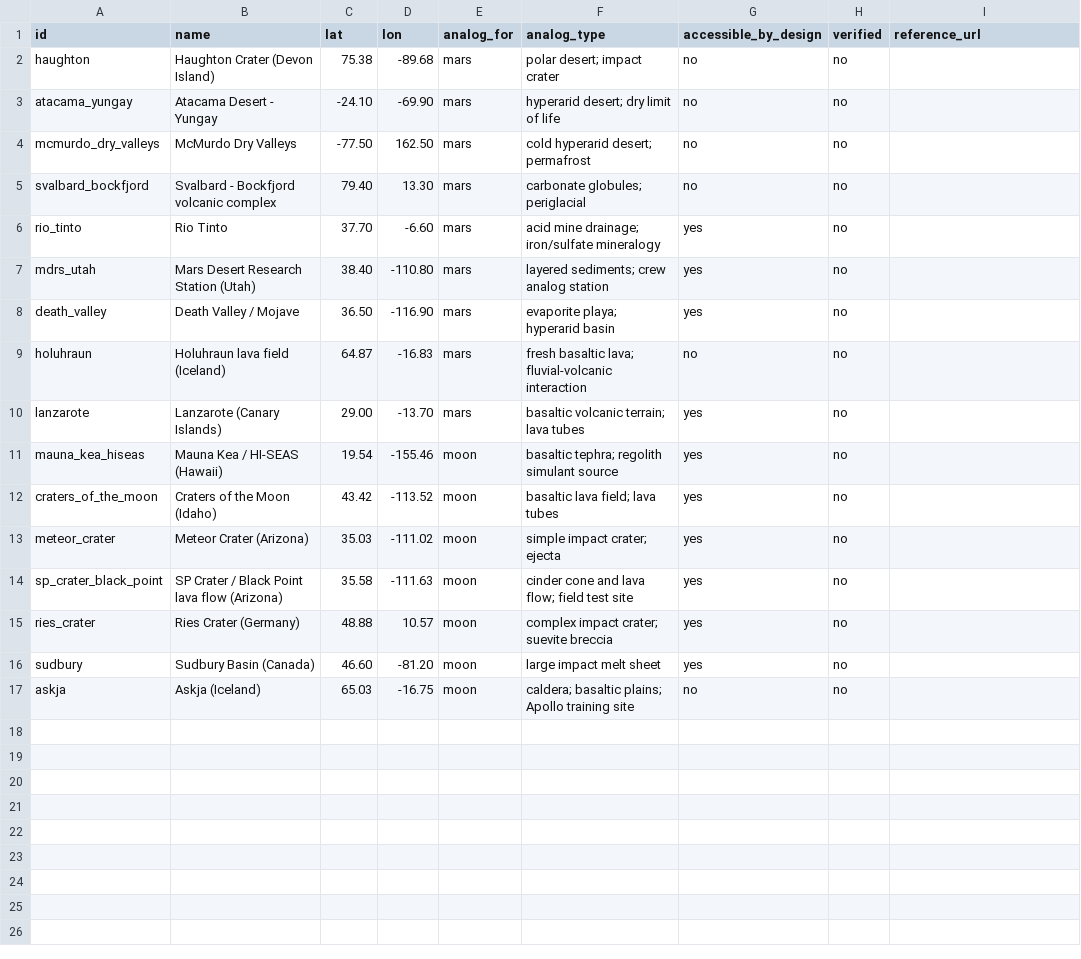
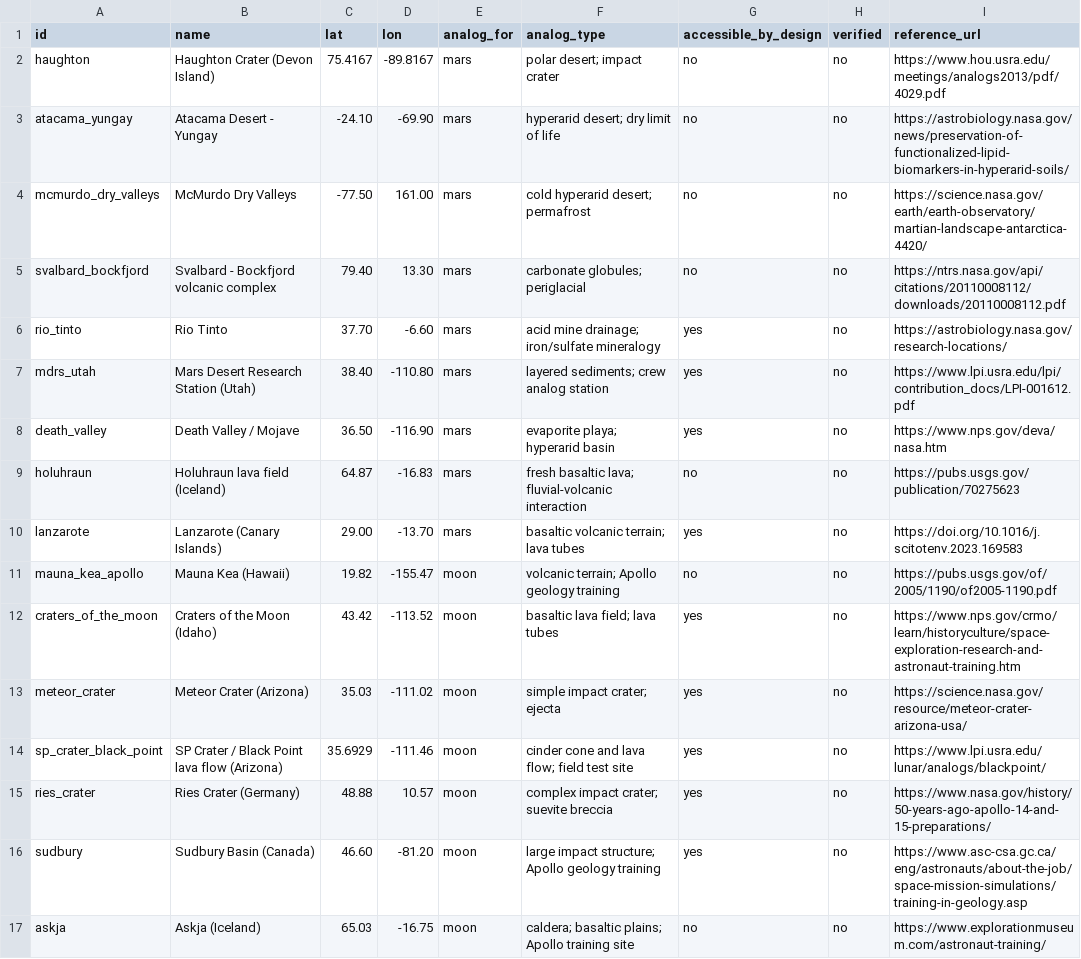
Before and after one commit to end13s/nasa-space-apps-2026, a CSV file: science/known_analogs.csv, drawn as a sheet.

Commit message:
Add sourced planetary analog sites

```diff
--- a/science/known_analogs.csv
+++ b/science/known_analogs.csv
@@ -1,17 +1,17 @@
 id,name,lat,lon,analog_for,analog_type,accessible_by_design,verified,reference_url
-haughton,Haughton Crater (Devon Island),75.38,-89.68,mars,polar desert; impact crater,no,no,
-atacama_yungay,Atacama Desert - Yungay,-24.10,-69.90,mars,hyperarid desert; dry limit of life,no,no,
-mcmurdo_dry_valleys,McMurdo Dry Valleys,-77.50,162.50,mars,cold hyperarid desert; permafrost,no,no,
-svalbard_bockfjord,Svalbard - Bockfjord volcanic complex,79.40,13.30,mars,carbonate globules; periglacial,no,no,
-rio_tinto,Rio Tinto,37.70,-6.60,mars,acid mine drainage; iron/sulfate mineralogy,yes,no,
-mdrs_utah,Mars Desert Research Station (Utah),38.40,-110.80,mars,layered sediments; crew analog station,yes,no,
-death_valley,Death Valley / Mojave,36.50,-116.90,mars,evaporite playa; hyperarid basin,yes,no,
-holuhraun,Holuhraun lava field (Iceland),64.87,-16.83,mars,fresh basaltic lava; fluvial-volcanic interaction,no,no,
-lanzarote,Lanzarote (Canary Islands),29.00,-13.70,mars,basaltic volcanic terrain; lava tubes,yes,no,
-mauna_kea_hiseas,Mauna Kea / HI-SEAS (Hawaii),19.54,-155.46,moon,basaltic tephra; regolith simulant source,yes,no,
-craters_of_the_moon,Craters of the Moon (Idaho),43.42,-113.52,moon,basaltic lava field; lava tubes,yes,no,
-meteor_crater,Meteor Crater (Arizona),35.03,-111.02,moon,simple impact crater; ejecta,yes,no,
-sp_crater_black_point,SP Crater / Black Point lava flow (Arizona),35.58,-111.63,moon,cinder cone and lava flow; field test site,yes,no,
-ries_crater,Ries Crater (Germany),48.88,10.57,moon,complex impact crater; suevite breccia,yes,no,
-sudbury,Sudbury Basin (Canada),46.60,-81.20,moon,large impact melt sheet,yes,no,
-askja,Askja (Iceland),65.03,-16.75,moon,caldera; basaltic plains; Apollo training site,no,no,
+haughton,Haughton Crater (Devon Island),75.4167,-89.8167,mars,polar desert; impact crater,no,no,https://www.hou.usra.edu/meetings/analogs2013/pdf/4029.pdf
+atacama_yungay,Atacama Desert - Yungay,-24.10,-69.90,mars,hyperarid desert; dry limit of life,no,no,https://astrobiology.nasa.gov/news/preservation-of-functionalized-lipid-biomarkers-in-hyperarid-soils/
+mcmurdo_dry_valleys,McMurdo Dry Valleys,-77.50,161.00,mars,cold hyperarid desert; permafrost,no,no,https://science.nasa.gov/earth/earth-observatory/martian-landscape-antarctica-4420/
+svalbard_bockfjord,Svalbard - Bockfjord volcanic complex,79.40,13.30,mars,carbonate globules; periglacial,no,no,https://ntrs.nasa.gov/api/citations/20110008112/downloads/20110008112.pdf
+rio_tinto,Rio Tinto,37.70,-6.60,mars,acid mine drainage; iron/sulfate mineralogy,yes,no,https://astrobiology.nasa.gov/research-locations/
+mdrs_utah,Mars Desert Research Station (Utah),38.40,-110.80,mars,layered sediments; crew analog station,yes,no,https://www.lpi.usra.edu/lpi/contribution_docs/LPI-001612.pdf
+death_valley,Death Valley / Mojave,36.50,-116.90,mars,evaporite playa; hyperarid basin,yes,no,https://www.nps.gov/deva/nasa.htm
+holuhraun,Holuhraun lava field (Iceland),64.87,-16.83,mars,fresh basaltic lava; fluvial-volcanic interaction,no,no,https://pubs.usgs.gov/publication/70275623
+lanzarote,Lanzarote (Canary Islands),29.00,-13.70,mars,basaltic volcanic terrain; lava tubes,yes,no,https://doi.org/10.1016/j.scitotenv.2023.169583
+mauna_kea_apollo,Mauna Kea (Hawaii),19.82,-155.47,moon,volcanic terrain; Apollo geology training,no,no,https://pubs.usgs.gov/of/2005/1190/of2005-1190.pdf
+craters_of_the_moon,Craters of the Moon (Idaho),43.42,-113.52,moon,basaltic lava field; lava tubes,yes,no,https://www.nps.gov/crmo/learn/historyculture/space-exploration-research-and-astronaut-training.htm
+meteor_crater,Meteor Crater (Arizona),35.03,-111.02,moon,simple impact crater; ejecta,yes,no,https://science.nasa.gov/resource/meteor-crater-arizona-usa/
+sp_crater_black_point,SP Crater / Black Point lava flow (Arizona),35.6929,-111.46,moon,cinder cone and lava flow; field test site,yes,no,https://www.lpi.usra.edu/lunar/analogs/blackpoint/
+ries_crater,Ries Crater (Germany),48.88,10.57,moon,complex impact crater; suevite breccia,yes,no,https://www.nasa.gov/history/50-years-ago-apollo-14-and-15-preparations/
+sudbury,Sudbury Basin (Canada),46.60,-81.20,moon,large impact structure; Apollo geology training,yes,no,https://www.asc-csa.gc.ca/eng/astronauts/about-the-job/space-mission-simulations/training-in-geology.asp
+askja,Askja (Iceland),65.03,-16.75,moon,caldera; basaltic plains; Apollo training site,no,no,https://www.explorationmuseum.com/astronaut-training/
```
